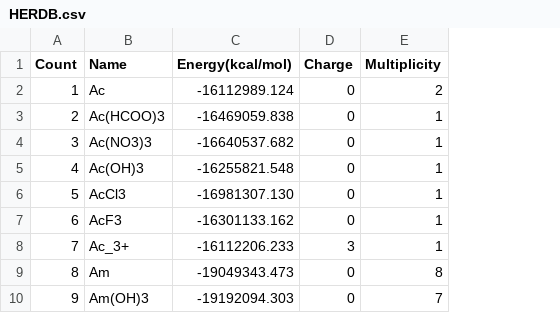
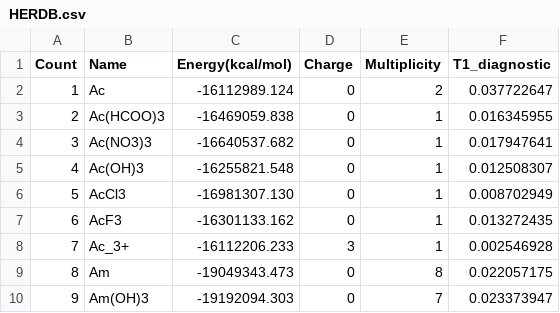
Before and after one commit to mitrofjr/HERDB, a CSV file: HERDB.csv, drawn as a sheet; only a part is shown; the diff names each change by its address in the sheet, - before the commit and + after, or states it on an @@ line.

Commit message:
Added T1 diagnostic column

```diff
--- a/HERDB.csv
+++ b/HERDB.csv
+column F (T1_diagnostic), rows 2-10: 0.037722647 | 0.016345955 | 0.017947641 | 0.012508307 | 0.008702949 | 0.013272435 | 0.002546928 | 0.022057175 | 0.023373947
```
